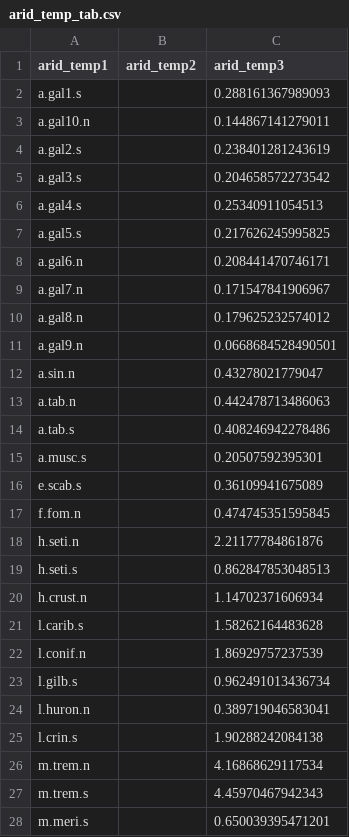
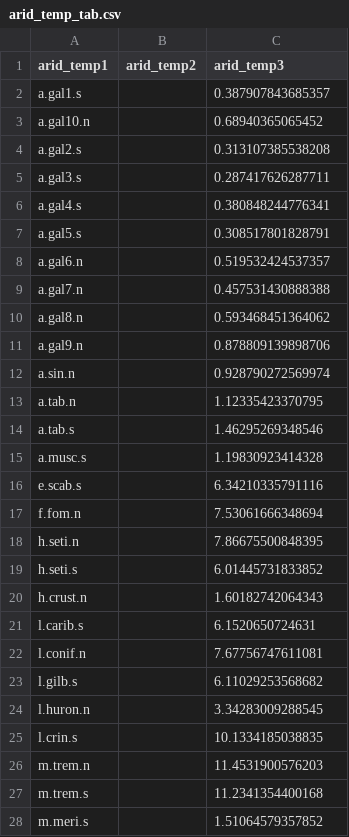
Before and after one commit to trevorgloe/MCM2021, a CSV file: arid_temp_tab.csv, drawn as a sheet; only a part is shown; the diff covers the shown part only.

```diff
--- a/arid_temp_tab.csv
+++ b/arid_temp_tab.csv
@@ -1,28 +1,28 @@
 arid_temp1,arid_temp2,arid_temp3
-a.gal1.s,,0.288161367989093
-a.gal10.n,,0.144867141279011
-a.gal2.s,,0.238401281243619
-a.gal3.s,,0.204658572273542
-a.gal4.s,,0.25340911054513
-a.gal5.s,,0.217626245995825
-a.gal6.n,,0.208441470746171
-a.gal7.n,,0.171547841906967
-a.gal8.n,,0.179625232574012
-a.gal9.n,,0.0668684528490501
-a.sin.n,,0.43278021779047
-a.tab.n,,0.442478713486063
-a.tab.s,,0.408246942278486
-a.musc.s,,0.20507592395301
-e.scab.s,,0.36109941675089
-f.fom.n,,0.474745351595845
-h.seti.n,,2.21177784861876
-h.seti.s,,0.862847853048513
-h.crust.n,,1.14702371606934
-l.carib.s,,1.58262164483628
-l.conif.n,,1.86929757237539
-l.gilb.s,,0.962491013436734
-l.huron.n,,0.389719046583041
-l.crin.s,,1.90288242084138
-m.trem.n,,4.16868629117534
-m.trem.s,,4.45970467942343
-m.meri.s,,0.650039395471201
+a.gal1.s,,0.387907843685357
+a.gal10.n,,0.68940365065452
+a.gal2.s,,0.313107385538208
+a.gal3.s,,0.287417626287711
+a.gal4.s,,0.380848244776341
+a.gal5.s,,0.308517801828791
+a.gal6.n,,0.519532424537357
+a.gal7.n,,0.457531430888388
+a.gal8.n,,0.593468451364062
+a.gal9.n,,0.878809139898706
+a.sin.n,,0.928790272569974
+a.tab.n,,1.12335423370795
+a.tab.s,,1.46295269348546
+a.musc.s,,1.19830923414328
+e.scab.s,,6.34210335791116
+f.fom.n,,7.53061666348694
+h.seti.n,,7.86675500848395
+h.seti.s,,6.01445731833852
+h.crust.n,,1.60182742064343
+l.carib.s,,6.1520650724631
+l.conif.n,,7.67756747611081
+l.gilb.s,,6.11029253568682
+l.huron.n,,3.34283009288545
+l.crin.s,,10.1334185038835
+m.trem.n,,11.4531900576203
+m.trem.s,,11.2341354400168
+m.meri.s,,1.51064579357852
```
Also changed, not shown: 17 edited cells elsewhere in this file, arid_wp_tab.csv, 2 other files.
